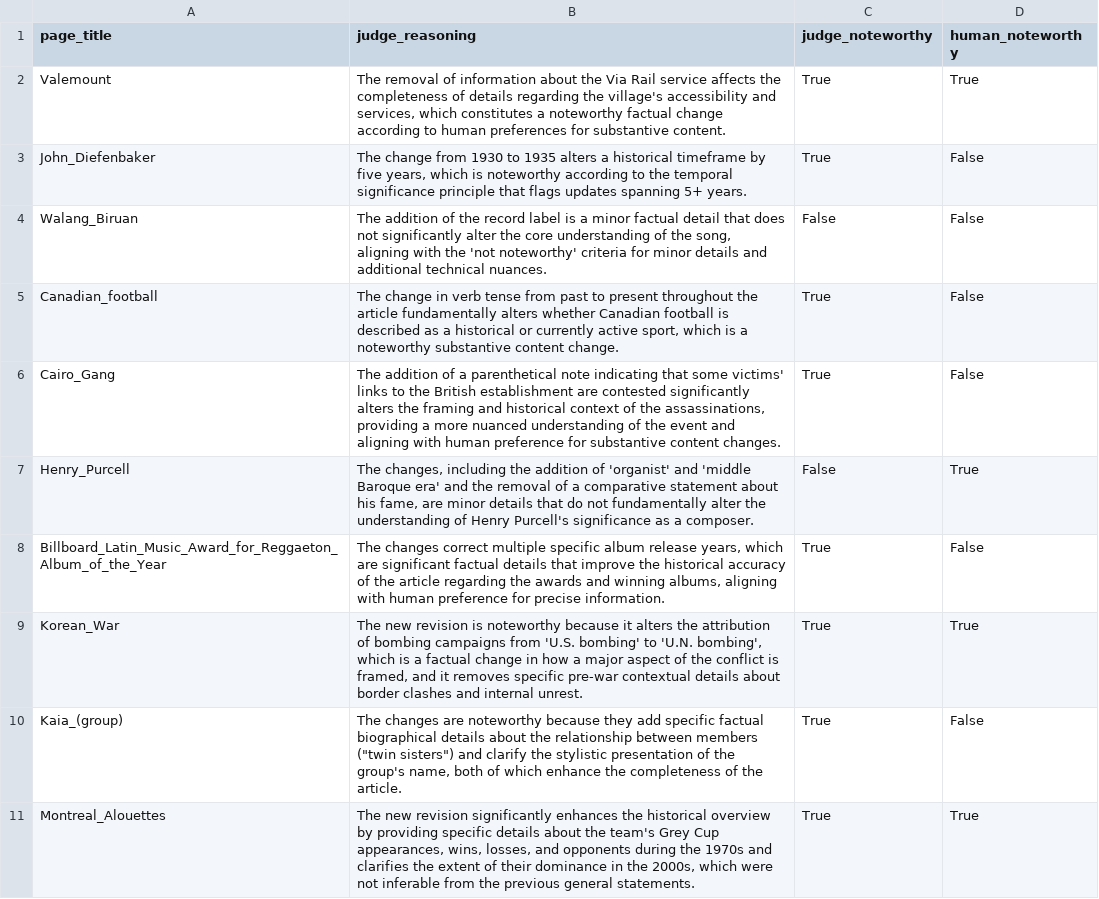
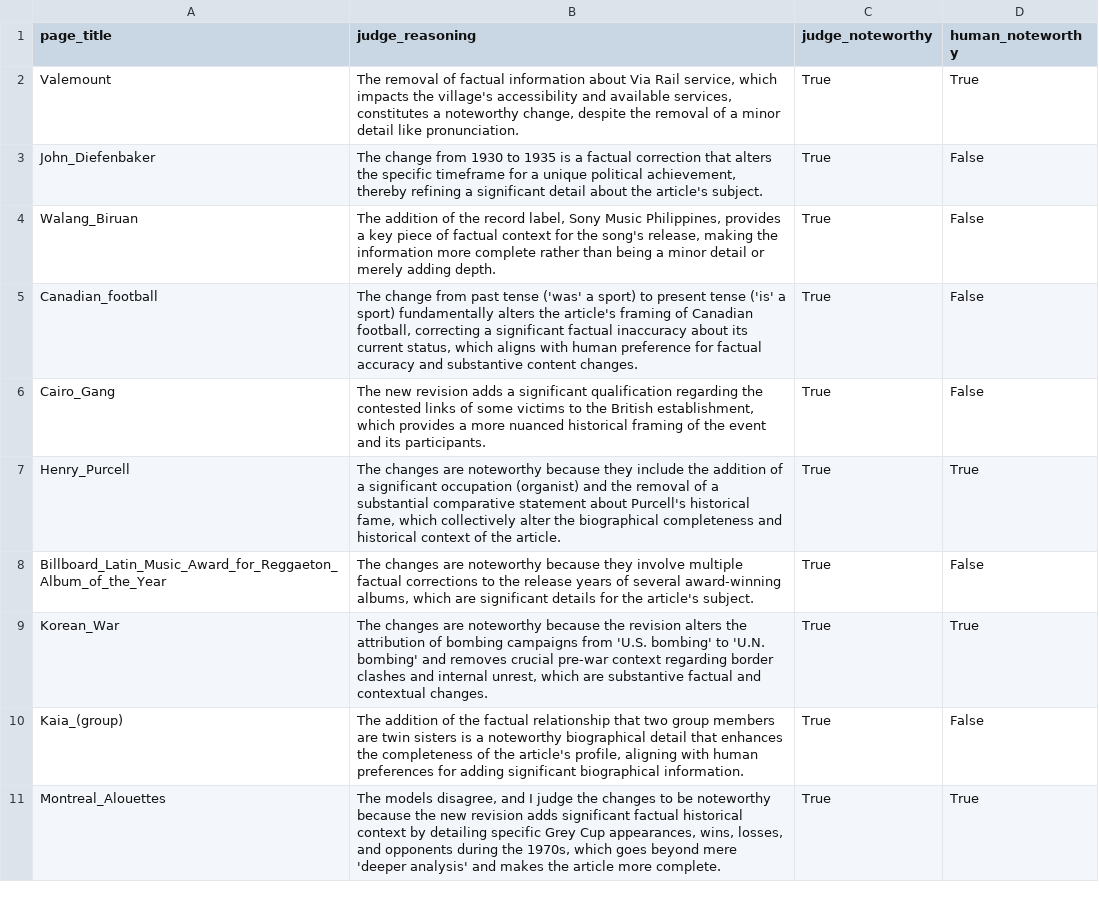
Before and after one commit to jedick/noteworthy-differences, a CSV file: evaluations/evalset_1_alignment_1_rep_1.csv, drawn as a sheet; only a part is shown; the diff covers the shown part only.

```diff
--- a/evaluations/evalset_1_alignment_1_rep_1.csv
+++ b/evaluations/evalset_1_alignment_1_rep_1.csv
@@ -1,11 +1,11 @@
 page_title,judge_reasoning,judge_noteworthy,human_noteworthy
-Valemount,"The removal of information about the Via Rail service affects the completeness of details regarding the village's accessibility and services, which constitutes a noteworthy factual change according to human preferences for substantive content.",True,True
-John_Diefenbaker,"The change from 1930 to 1935 alters a historical timeframe by five years, which is noteworthy according to the temporal significance principle that flags updates spanning 5+ years.",True,False
-Walang_Biruan,"The addition of the record label is a minor factual detail that does not significantly alter the core understanding of the song, aligning with the 'not noteworthy' criteria for minor details and additional technical nuances.",False,False
-Canadian_football,"The change in verb tense from past to present throughout the article fundamentally alters whether Canadian football is described as a historical or currently active sport, which is a noteworthy substantive content change.",True,False
-Cairo_Gang,"The addition of a parenthetical note indicating that some victims' links to the British establishment are contested significantly alters the framing and historical context of the assassinations, providing a more nuanced understanding of the event and aligning with human preference for substantive content changes.",True,False
-Henry_Purcell,"The changes, including the addition of 'organist' and 'middle Baroque era' and the removal of a comparative statement about his fame, are minor details that do not fundamentally alter the understanding of Henry Purcell's significance as a composer.",False,True
-Billboard_Latin_Music_Award_for_Reggaeton_Album_of_the_Year,"The changes correct multiple specific album release years, which are significant factual details that improve the historical accuracy of the article regarding the awards and winning albums, aligning with human preference for precise information.",True,False
-Korean_War,"The new revision is noteworthy because it alters the attribution of bombing campaigns from 'U.S. bombing' to 'U.N. bombing', which is a factual change in how a major aspect of the conflict is framed, and it removes specific pre-war contextual details about border clashes and internal unrest.",True,True
-Kaia_(group),"The changes are noteworthy because they add specific factual biographical details about the relationship between members (""twin sisters"") and clarify the stylistic presentation of the group's name, both of which enhance the completeness of the article.",True,False
-Montreal_Alouettes,"The new revision significantly enhances the historical overview by providing specific details about the team's Grey Cup appearances, wins, losses, and opponents during the 1970s and clarifies the extent of their dominance in the 2000s, which were not inferable from the previous general statements.",True,True
+Valemount,"The removal of factual information about Via Rail service, which impacts the village's accessibility and available services, constitutes a noteworthy change, despite the removal of a minor detail like pronunciation.",True,True
+John_Diefenbaker,"The change from 1930 to 1935 is a factual correction that alters the specific timeframe for a unique political achievement, thereby refining a significant detail about the article's subject.",True,False
+Walang_Biruan,"The addition of the record label, Sony Music Philippines, provides a key piece of factual context for the song's release, making the information more complete rather than being a minor detail or merely adding depth.",True,False
+Canadian_football,"The change from past tense ('was' a sport) to present tense ('is' a sport) fundamentally alters the article's framing of Canadian football, correcting a significant factual inaccuracy about its current status, which aligns with human preference for factual accuracy and substantive content changes.",True,False
+Cairo_Gang,"The new revision adds a significant qualification regarding the contested links of some victims to the British establishment, which provides a more nuanced historical framing of the event and its participants.",True,False
+Henry_Purcell,"The changes are noteworthy because they include the addition of a significant occupation (organist) and the removal of a substantial comparative statement about Purcell's historical fame, which collectively alter the biographical completeness and historical context of the article.",True,True
+Billboard_Latin_Music_Award_for_Reggaeton_Album_of_the_Year,"The changes are noteworthy because they involve multiple factual corrections to the release years of several award-winning albums, which are significant details for the article's subject.",True,False
+Korean_War,"The changes are noteworthy because the revision alters the attribution of bombing campaigns from 'U.S. bombing' to 'U.N. bombing' and removes crucial pre-war context regarding border clashes and internal unrest, which are substantive factual and contextual changes.",True,True
+Kaia_(group),"The addition of the factual relationship that two group members are twin sisters is a noteworthy biographical detail that enhances the completeness of the article's profile, aligning with human preferences for adding significant biographical information.",True,False
+Montreal_Alouettes,"The models disagree, and I judge the changes to be noteworthy because the new revision adds significant factual historical context by detailing specific Grey Cup appearances, wins, losses, and opponents during the 1970s, which goes beyond mere 'deeper analysis' and makes the article more complete.",True,True
```
Also changed, not shown: 11 edited cells elsewhere in this file, evaluations/evalset_1_alignment_0_rep_1.csv, evaluations/evalset_1_alignment_0_rep_2.csv, 7 other files.
